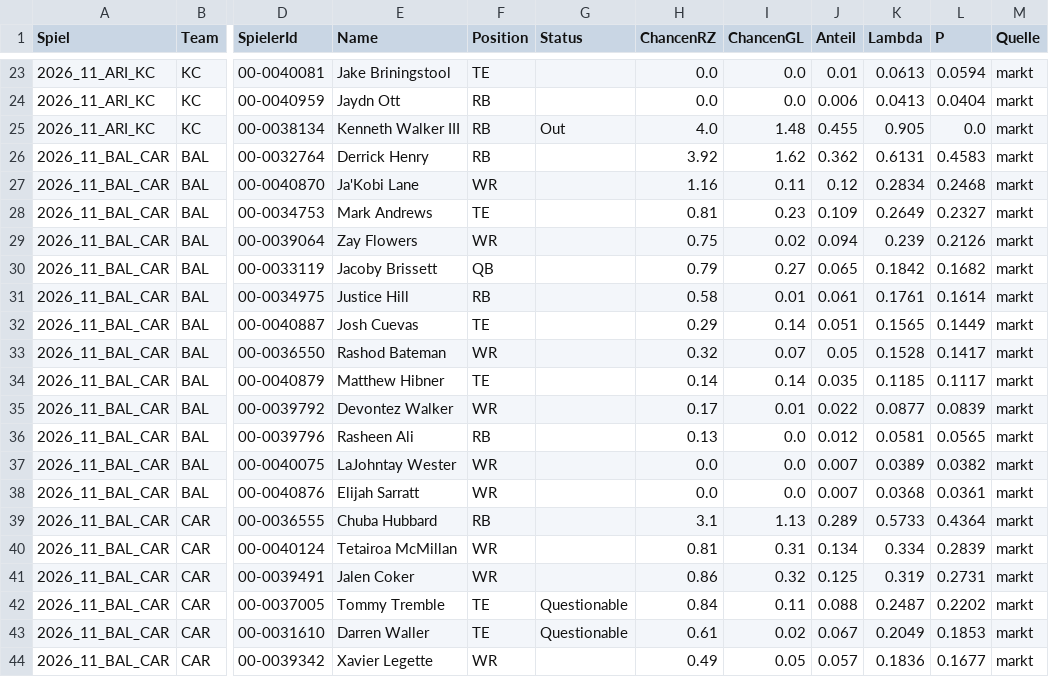
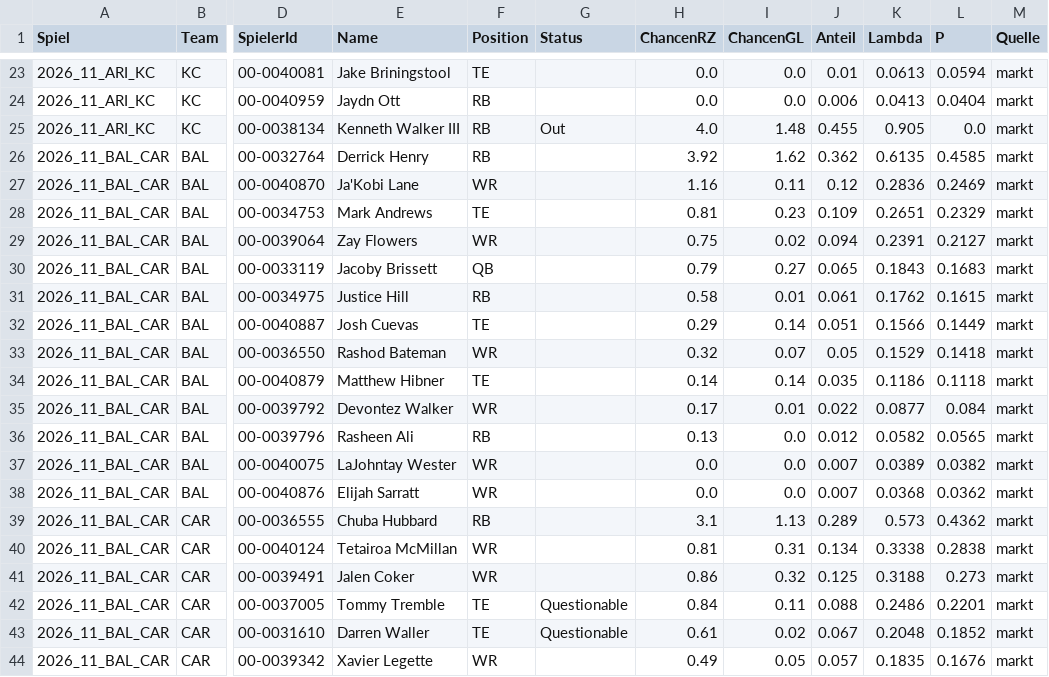
Before and after one commit to gobitodic0007-hash/Wettmodell, a CSV file: daten/nfl-td.csv, drawn as a sheet; only a part is shown, gaps mark what is left out; the diff covers the shown part only; the diff names each change by its address in the sheet, - before the commit and + after, or states it on an @@ line.

```diff
--- a/daten/nfl-td.csv
+++ b/daten/nfl-td.csv
-K26 (Lambda): 0.6131
+K26 (Lambda): 0.6135
-L26 (P): 0.4583
+L26 (P): 0.4585
-K27 (Lambda): 0.2834
+K27 (Lambda): 0.2836
-L27 (P): 0.2468
+L27 (P): 0.2469
-K28 (Lambda): 0.2649
+K28 (Lambda): 0.2651
-L28 (P): 0.2327
+L28 (P): 0.2329
-K29 (Lambda): 0.239
+K29 (Lambda): 0.2391
-L29 (P): 0.2126
+L29 (P): 0.2127
-K30 (Lambda): 0.1842
+K30 (Lambda): 0.1843
-L30 (P): 0.1682
+L30 (P): 0.1683
-K31 (Lambda): 0.1761
+K31 (Lambda): 0.1762
-L31 (P): 0.1614
+L31 (P): 0.1615
-K32 (Lambda): 0.1565
+K32 (Lambda): 0.1566
-K33 (Lambda): 0.1528
+K33 (Lambda): 0.1529
-L33 (P): 0.1417
+L33 (P): 0.1418
-K34 (Lambda): 0.1185
+K34 (Lambda): 0.1186
-L34 (P): 0.1117
+L34 (P): 0.1118
-L35 (P): 0.0839
+L35 (P): 0.084
-K36 (Lambda): 0.0581
+K36 (Lambda): 0.0582
-L38 (P): 0.0361
+L38 (P): 0.0362
-K39 (Lambda): 0.5733
+K39 (Lambda): 0.573
-L39 (P): 0.4364
+L39 (P): 0.4362
-K40 (Lambda): 0.334
+K40 (Lambda): 0.3338
-L40 (P): 0.2839
+L40 (P): 0.2838
-K41 (Lambda): 0.319
+K41 (Lambda): 0.3188
-L41 (P): 0.2731
+L41 (P): 0.273
-K42 (Lambda): 0.2487
+K42 (Lambda): 0.2486
-L42 (P): 0.2202
+L42 (P): 0.2201
-K43 (Lambda): 0.2049
+K43 (Lambda): 0.2048
-L43 (P): 0.1853
+L43 (P): 0.1852
-K44 (Lambda): 0.1836
+K44 (Lambda): 0.1835
-L44 (P): 0.1677
+L44 (P): 0.1676
```
Also changed, not shown: 10 edited cells elsewhere in this file, daten/nfl-linien.csv, daten/nfl-spiele.csv.
